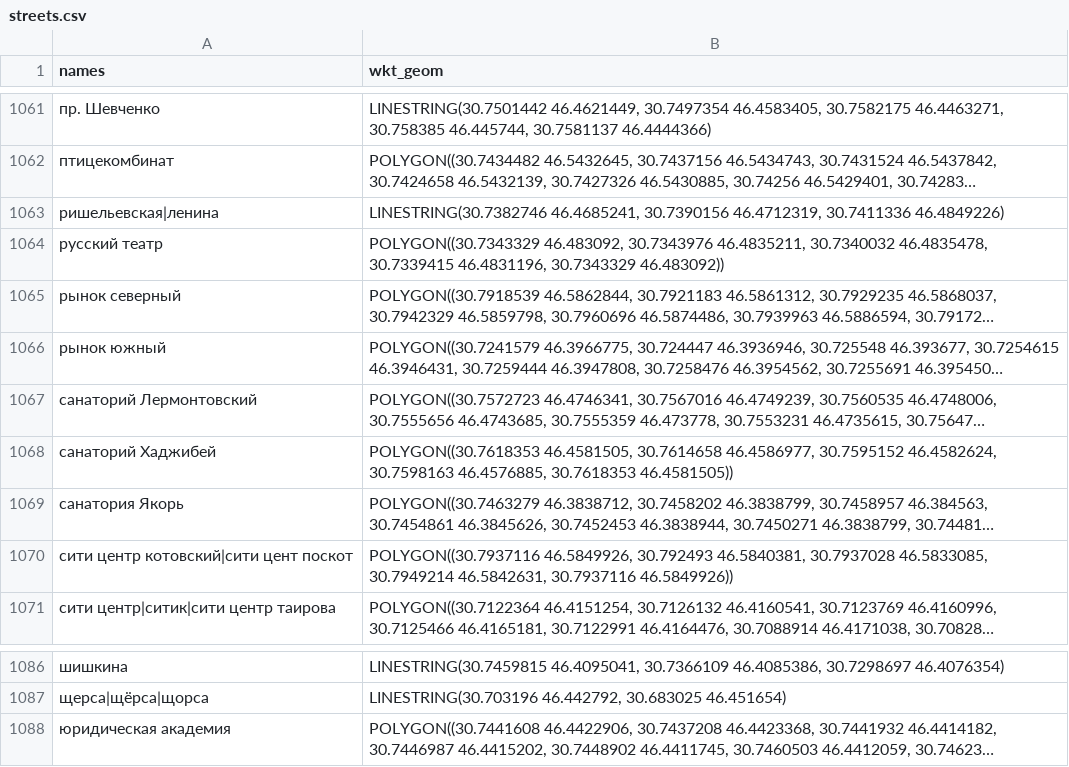
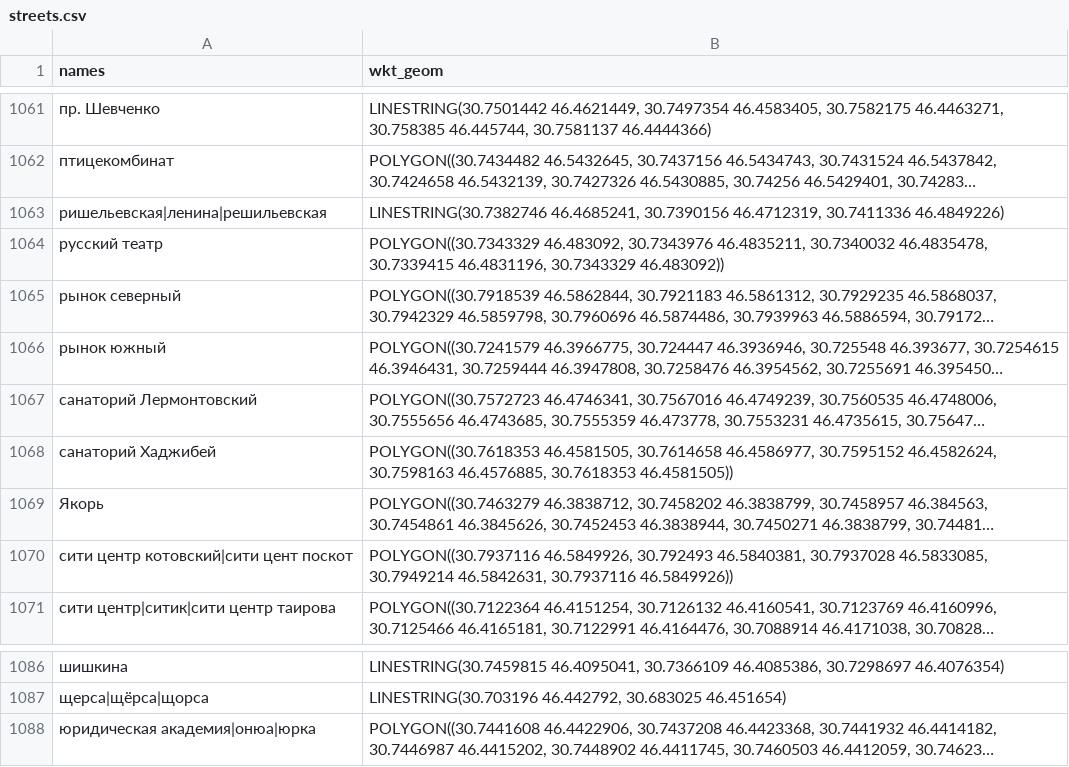
Before and after one commit to jin10r/debug, a CSV file: postgres/data/streets.csv, drawn as a sheet; only a part is shown, gaps mark what is left out; long unchanged cells end in …; the diff names each change by its address in the sheet, - before the commit and + after, or states it on an @@ line.

```diff
--- a/postgres/data/streets.csv
+++ b/postgres/data/streets.csv
-A1063 (names): ришельевская|ленина
+A1063 (names): ришельевская|ленина|решильевская
-A1069 (names): санатория Якорь
+A1069 (names): Якорь
-A1088 (names): юридическая академия
+A1088 (names): юридическая академия|онюа|юрка
```
Also changed, not shown: 10 other files.
